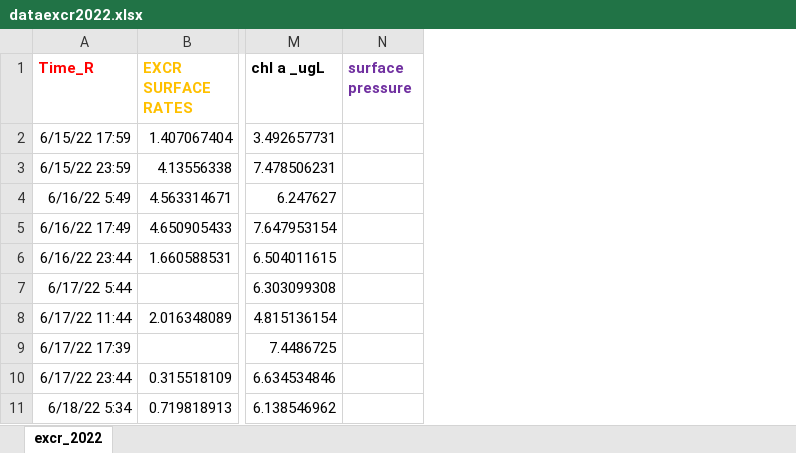
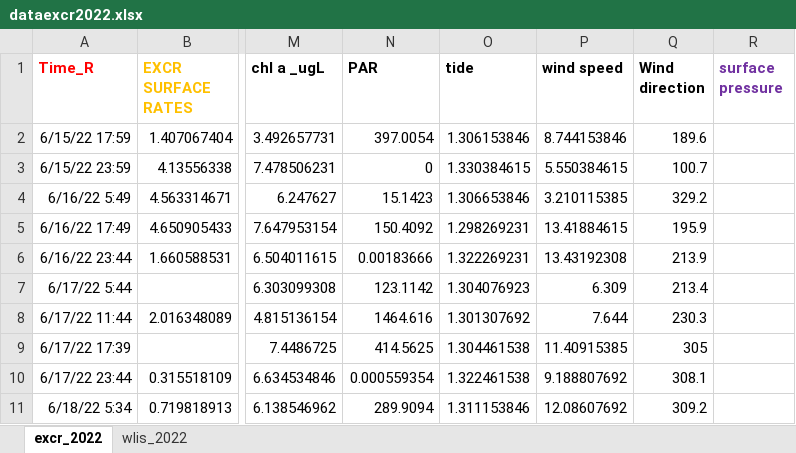
Before and after one commit to kera171/ARCs, an Excel workbook: Raw data/dataexcr2022.xlsx, sheet excr_2022, drawn as a sheet; only a part is shown, gaps mark what is left out; values as stored, in another font and other column widths than the file's, no borders; the diff names each change by its address in the sheet, - before the commit and + after, or states it on an @@ line.

```diff
--- a/Raw data/dataexcr2022.xlsx (sheet excr_2022)
+++ b/Raw data/dataexcr2022.xlsx (sheet excr_2022)
+sheet tab: wlis_2022
+column N (PAR), rows 2-11: 397.0054 | 0 | 15.1423 | 150.4092 | 0.00183666 | 123.1142 | 1464.616 | 414.5625 | 0.000559354 | 289.9094
+column O (tide), rows 2-11: 1.306153846 | 1.330384615 | 1.306653846 | 1.298269231 | 1.322269231 | 1.304076923 | 1.301307692 | 1.304461538 | 1.322461538 | 1.311153846
+column P (wind speed), rows 2-11: 8.744153846 | 5.550384615 | 3.210115385 | 13.41884615 | 13.43192308 | 6.309 | 7.644 | 11.40915385 | 9.188807692 | 12.08607692
+column Q (Wind direction), rows 2-11: 189.6 | 100.7 | 329.2 | 195.9 | 213.9 | 213.4 | 230.3 | 305 | 308.1 | 309.2
```
Also changed, not shown: Raw data/dataexcr2020.xlsx, Raw data/dataexcr2021.xlsx, 19 other files.
